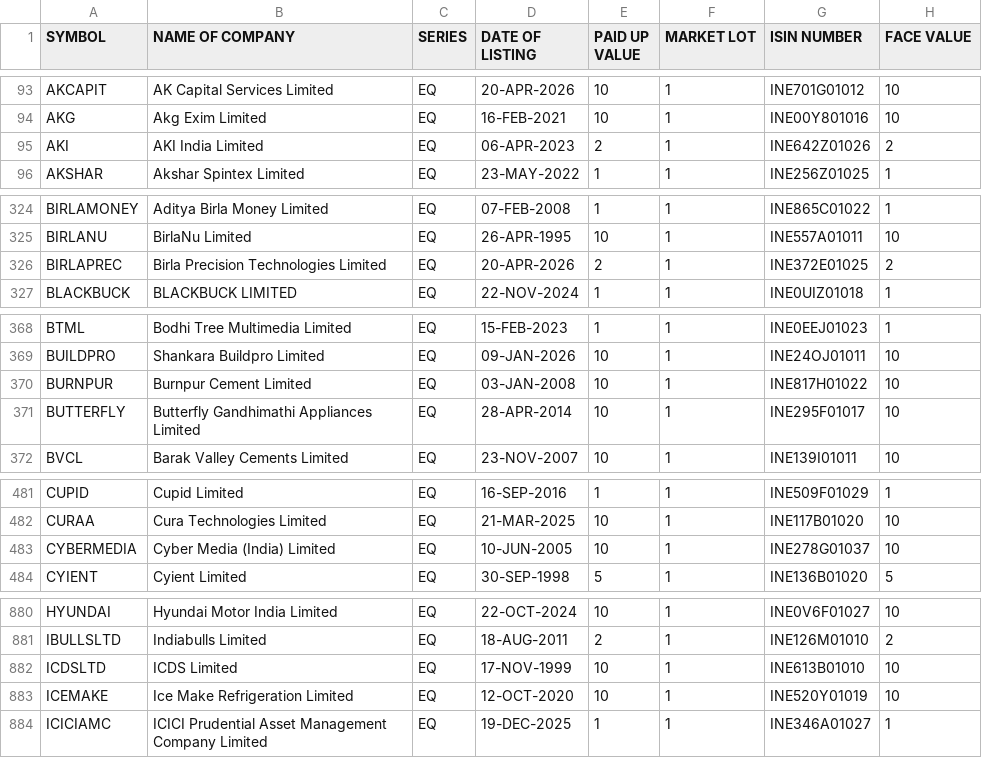
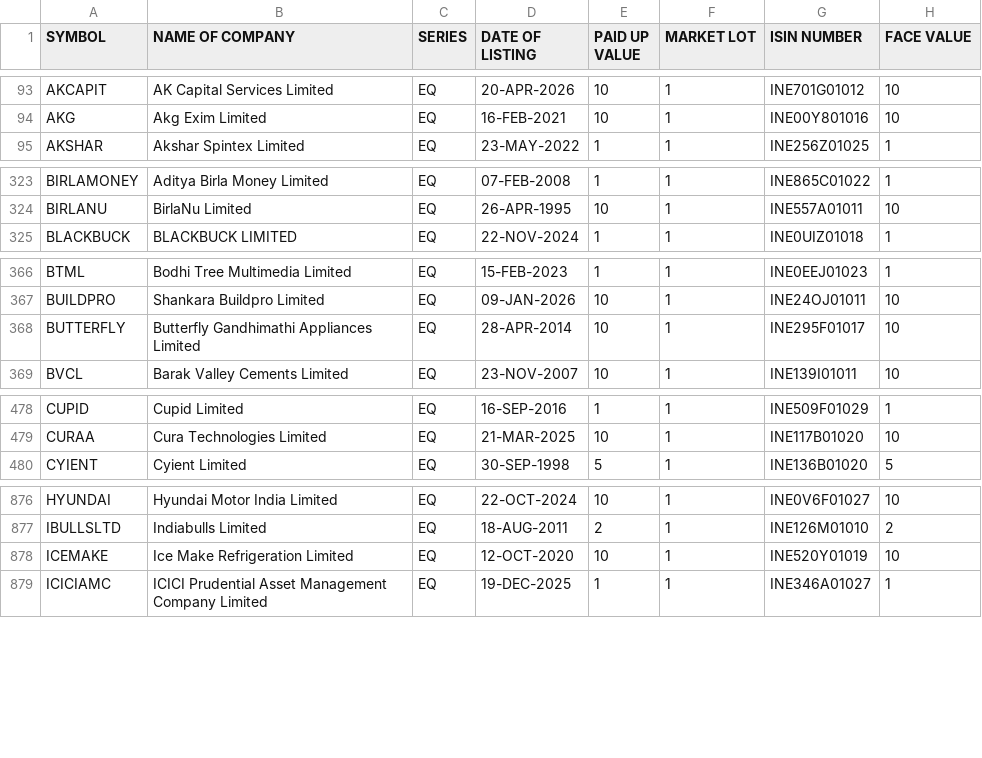
Before and after one commit to prayan2702/Streamlit_Momn_v13_Cached_DB, a CSV file: EQUITY_L.csv, drawn as a sheet; only a part is shown, gaps mark what is left out; the diff covers the shown part only; the diff names each change by its address in the sheet, - before the commit and + after, or states it on an @@ line.

```diff
--- a/EQUITY_L.csv
+++ b/EQUITY_L.csv
-row 95: AKI | AKI India Limited | EQ | 06-APR-2023 | 2 | 1 | INE642Z01026 | 2
-row 326: BIRLAPREC | Birla Precision Technologies Limited | EQ | 20-APR-2026 | 2 | 1 | INE372E01025 | 2
-row 370: BURNPUR | Burnpur Cement Limited | EQ | 03-JAN-2008 | 10 | 1 | INE817H01022 | 10
-row 483: CYBERMEDIA | Cyber Media (India) Limited | EQ | 10-JUN-2005 | 10 | 1 | INE278G01037 | 10
-row 882: ICDSLTD | ICDS Limited | EQ | 17-NOV-1999 | 10 | 1 | INE613B01010 | 10
```
Also changed, not shown: 1 removed row elsewhere in this file.
